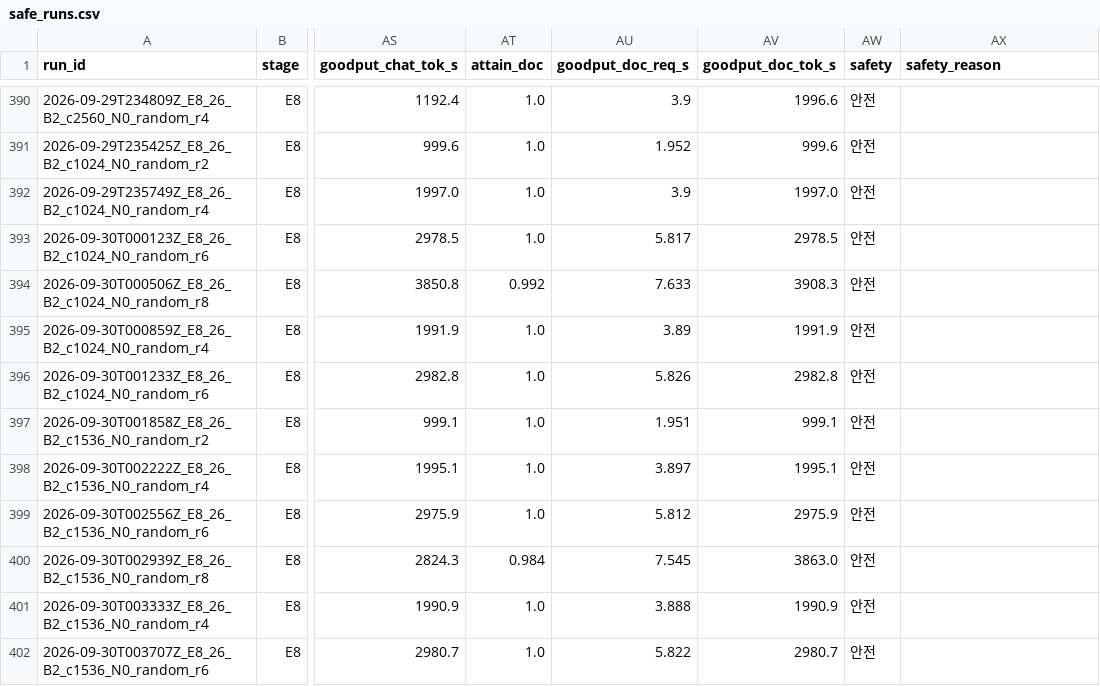
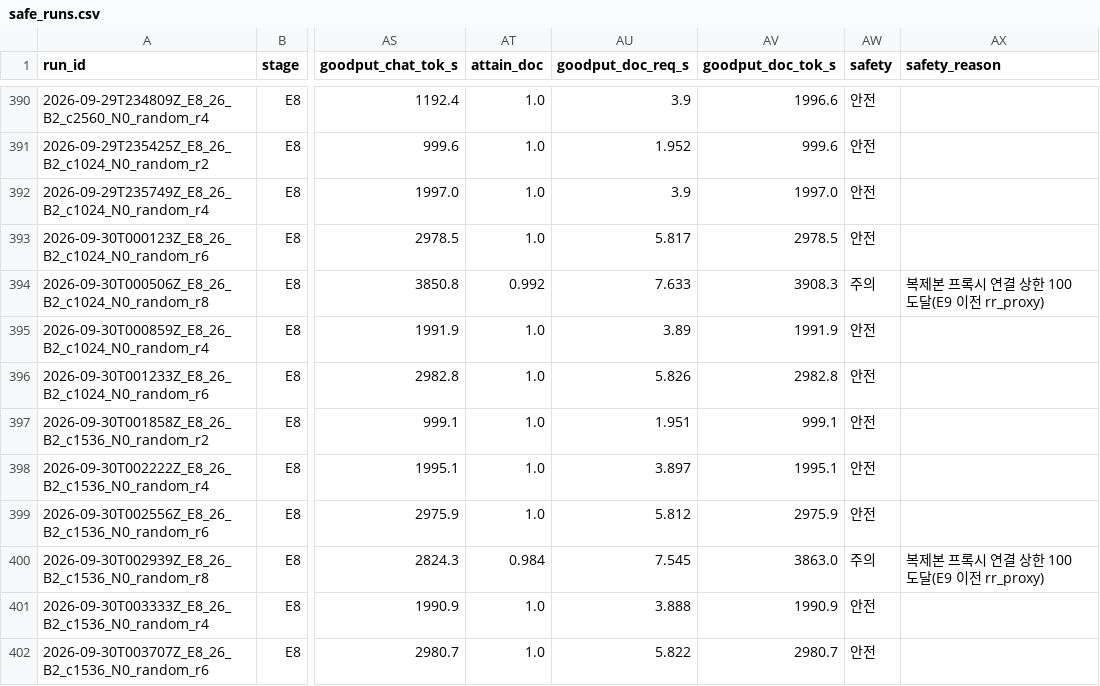
Before and after one commit to sunghyunjun/pd-disaggregation-over-tcp, a CSV file: results/safe_runs.csv, drawn as a sheet; only a part is shown, gaps mark what is left out; the diff covers the shown part only; the diff names each change by its address in the sheet, - before the commit and + after, or states it on an @@ line.

```diff
--- a/results/safe_runs.csv
+++ b/results/safe_runs.csv
-AW394 (safety): 안전
+AW394 (safety): 주의
-AX394 (safety_reason): (empty)
+AX394 (safety_reason): 복제본 프록시 연결 상한 100 도달(E9 이전 rr_proxy)
-AW400 (safety): 안전
+AW400 (safety): 주의
-AX400 (safety_reason): (empty)
+AX400 (safety_reason): 복제본 프록시 연결 상한 100 도달(E9 이전 rr_proxy)
```
Also changed, not shown: 14 edited cells elsewhere in this file, 44 other files.
